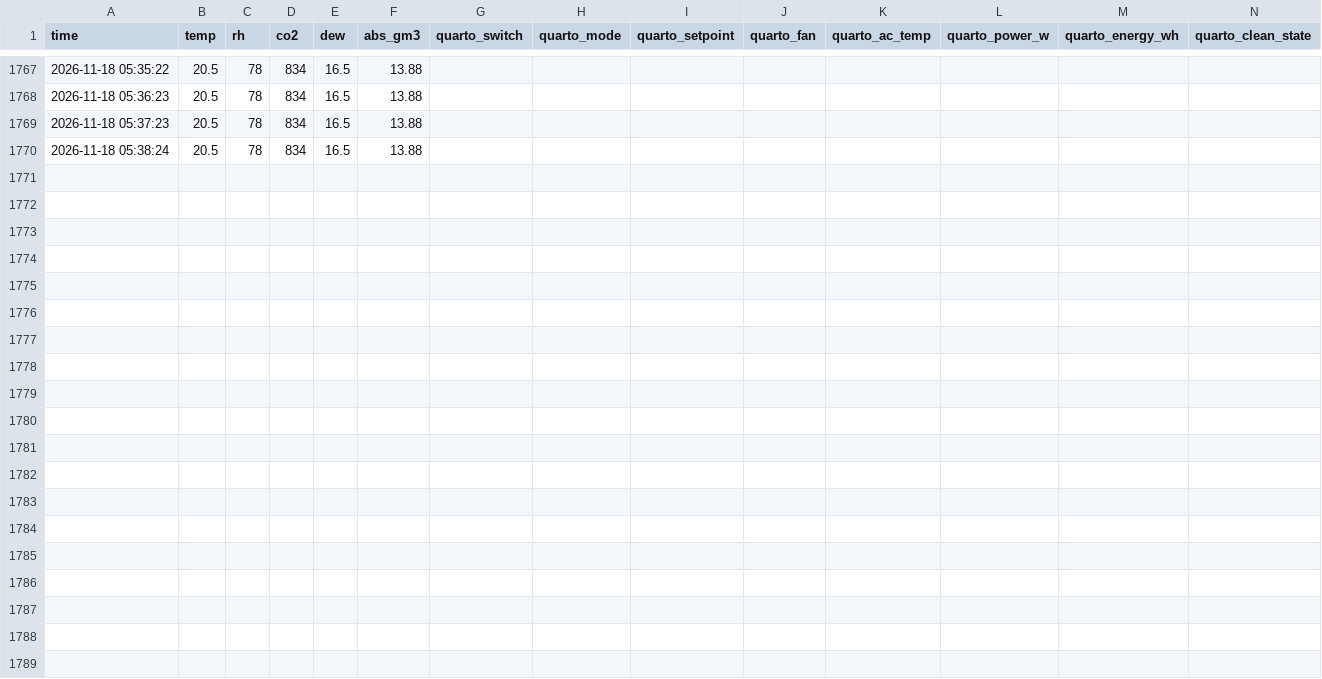
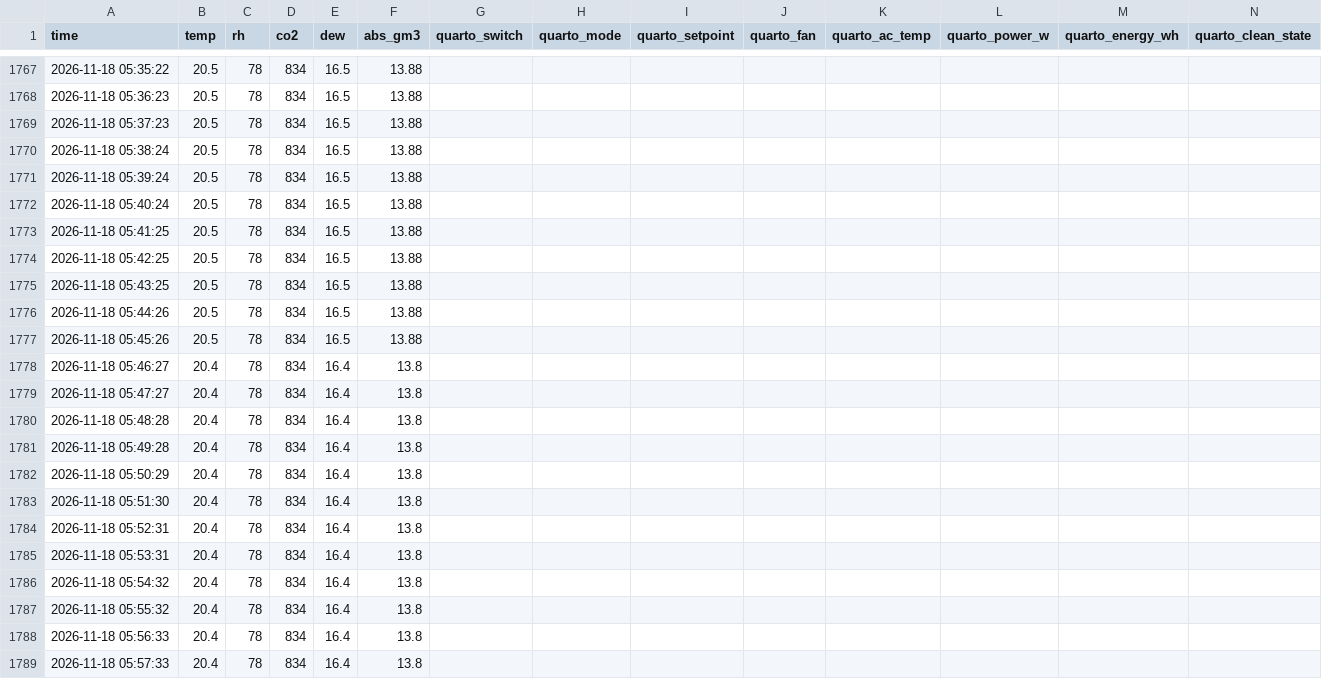
Before and after one commit to mcpeixoto/dehumidify-with-claude, a CSV file: climate.csv, drawn as a sheet; only a part is shown, gaps mark what is left out; rows hold the shown columns only; the diff covers the shown part only; the diff names each change by its address in the sheet, - before the commit and + after, or states it on an @@ line.

Commit message:
data: 2026-11-18 06:08 readings

```diff
--- a/climate.csv
+++ b/climate.csv
+row 1771: 2026-11-18 05:39:24 | 20.5 | 78 | 834 | 16.5 | 13.88
+row 1772: 2026-11-18 05:40:24 | 20.5 | 78 | 834 | 16.5 | 13.88
+row 1773: 2026-11-18 05:41:25 | 20.5 | 78 | 834 | 16.5 | 13.88
+row 1774: 2026-11-18 05:42:25 | 20.5 | 78 | 834 | 16.5 | 13.88
+row 1775: 2026-11-18 05:43:25 | 20.5 | 78 | 834 | 16.5 | 13.88
+row 1776: 2026-11-18 05:44:26 | 20.5 | 78 | 834 | 16.5 | 13.88
+row 1777: 2026-11-18 05:45:26 | 20.5 | 78 | 834 | 16.5 | 13.88
+row 1778: 2026-11-18 05:46:27 | 20.4 | 78 | 834 | 16.4 | 13.8
+row 1779: 2026-11-18 05:47:27 | 20.4 | 78 | 834 | 16.4 | 13.8
+row 1780: 2026-11-18 05:48:28 | 20.4 | 78 | 834 | 16.4 | 13.8
+row 1781: 2026-11-18 05:49:28 | 20.4 | 78 | 834 | 16.4 | 13.8
+row 1782: 2026-11-18 05:50:29 | 20.4 | 78 | 834 | 16.4 | 13.8
+row 1783: 2026-11-18 05:51:30 | 20.4 | 78 | 834 | 16.4 | 13.8
+row 1784: 2026-11-18 05:52:31 | 20.4 | 78 | 834 | 16.4 | 13.8
+row 1785: 2026-11-18 05:53:31 | 20.4 | 78 | 834 | 16.4 | 13.8
+row 1786: 2026-11-18 05:54:32 | 20.4 | 78 | 834 | 16.4 | 13.8
+row 1787: 2026-11-18 05:55:32 | 20.4 | 78 | 834 | 16.4 | 13.8
+row 1788: 2026-11-18 05:56:33 | 20.4 | 78 | 834 | 16.4 | 13.8
+row 1789: 2026-11-18 05:57:33 | 20.4 | 78 | 834 | 16.4 | 13.8
```
Also changed, not shown: 10 added rows elsewhere in this file, outdoor.csv.
